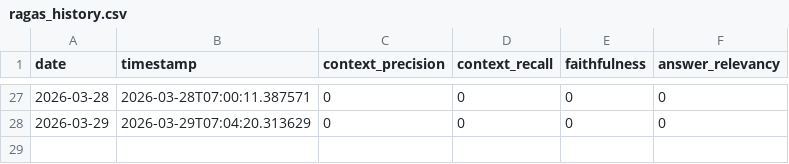
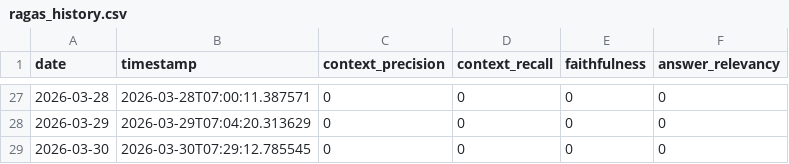
Before and after one commit to mrc329/milan-olympics-chatbot, a CSV file: ragas_history.csv, drawn as a sheet; only a part is shown, gaps mark what is left out.

```diff
--- a/ragas_history.csv
+++ b/ragas_history.csv
@@ -28 +28,2 @@ date,timestamp,context_precision,context_recall,faithfulness,answer_relevancy
 2026-03-29,2026-03-29T07:04:20.313629,0,0,0,0
+2026-03-30,2026-03-30T07:29:12.785545,0,0,0,0
```
